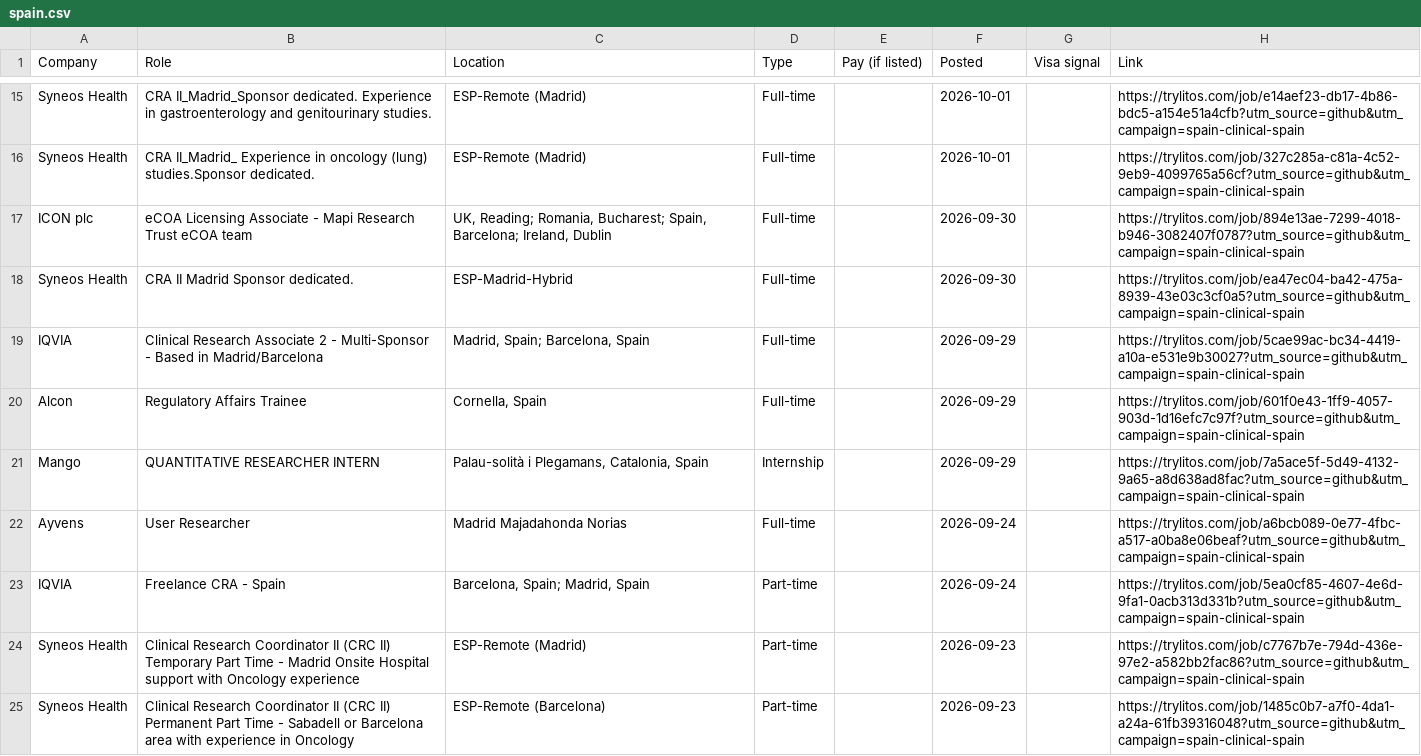
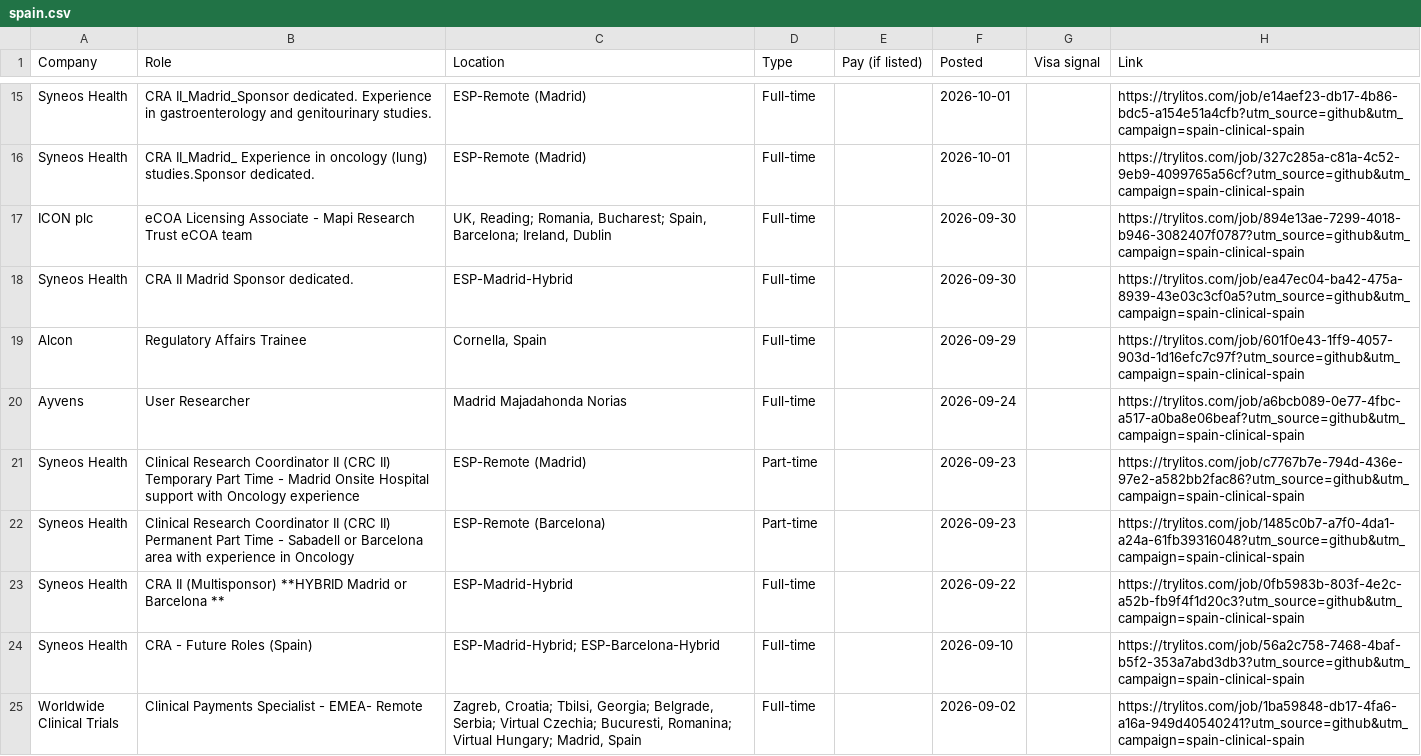
Before and after one commit to mehek-builds/Spain-Clinical-Research-Jobs, a CSV file: csv/spain.csv, drawn as a sheet; only a part is shown, gaps mark what is left out; the shorter side is filled out with more unchanged rows; removed rows and columns are numbered as before the commit, all else as after; the diff covers the shown part only; the diff names each change by its address in the sheet, - before the commit and + after, or states it on an @@ line.

```diff
--- a/csv/spain.csv
+++ b/csv/spain.csv
-row 19: IQVIA | Clinical Research Associate 2 - Multi-Sponsor - Based in Madrid/Barcelona | Madrid, Spain; Barcelona, Spain | Full-time |  | 2026-09-29 |  | https://trylitos.com/job/5cae99ac-bc34-4419-a10a-e531e9b30027?utm_source=github&utm_campaign=spain-clinical-spain
-row 21: Mango | QUANTITATIVE RESEARCHER INTERN | Palau-solità i Plegamans, Catalonia, Spain | Internship |  | 2026-09-29 |  | https://trylitos.com/job/7a5ace5f-5d49-4132-9a65-a8d638ad8fac?utm_source=github&utm_campaign=spain-clinical-spain
-row 23: IQVIA | Freelance CRA - Spain | Barcelona, Spain; Madrid, Spain | Part-time |  | 2026-09-24 |  | https://trylitos.com/job/5ea0cf85-4607-4e6d-9fa1-0acb313d331b?utm_source=github&utm_campaign=spain-clinical-spain
```
Also changed, not shown: 2 added rows and 8 removed rows elsewhere in this file, csv/all.csv, csv/us-remote.csv, 3 other files.
